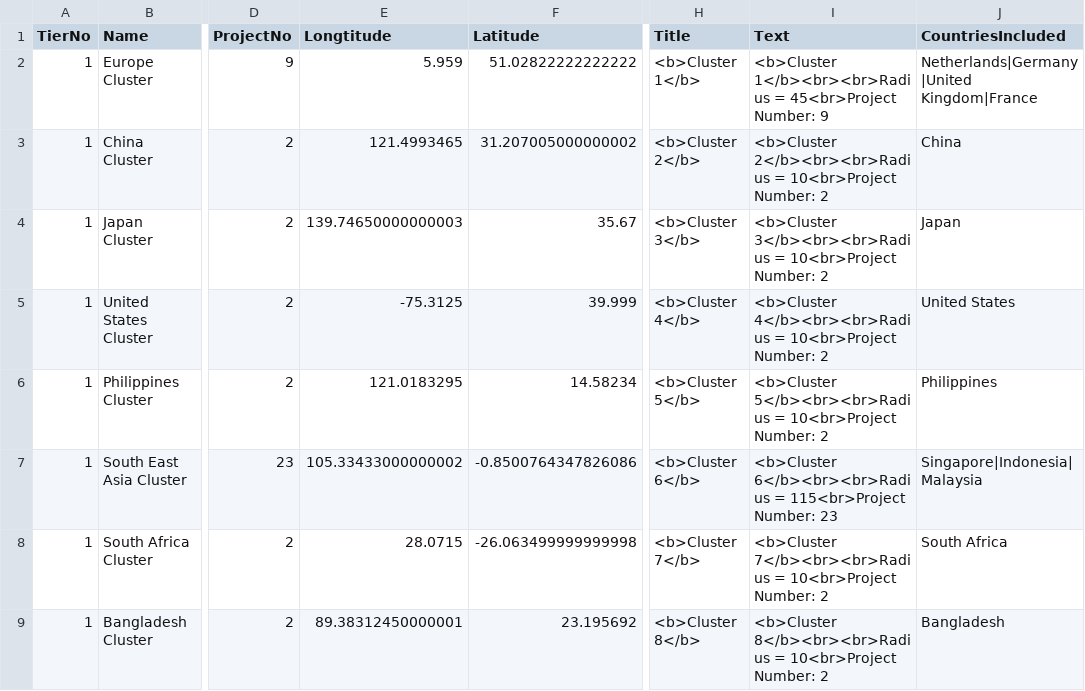
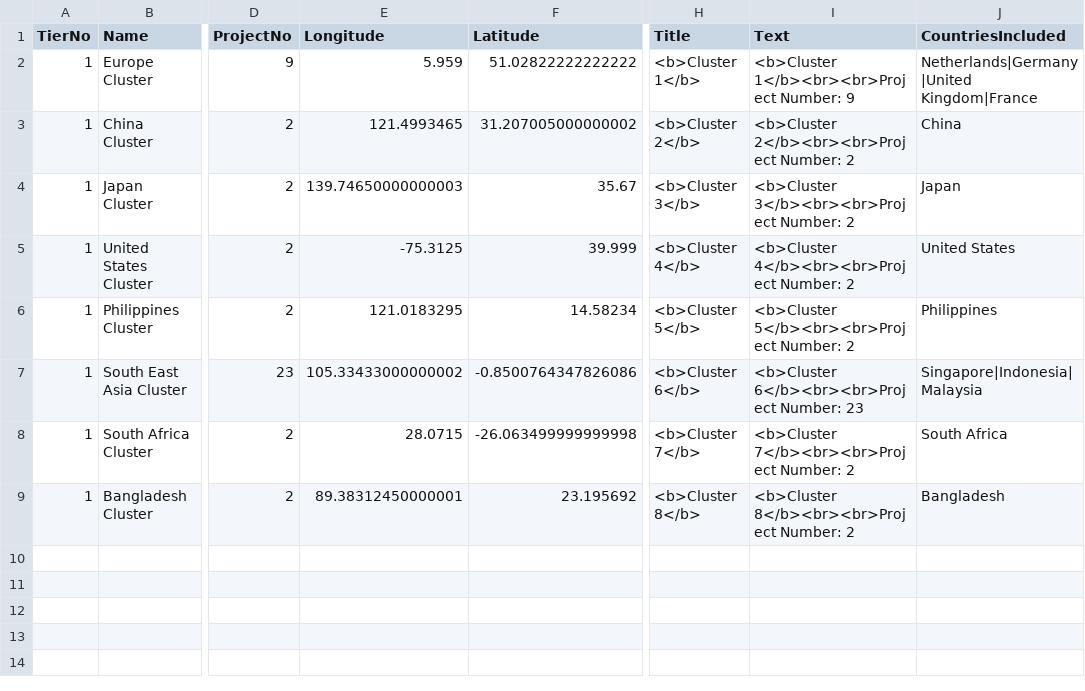
Before and after one commit to LUYU0004/FCL_world_map, a CSV file: data/complementary/project_Cluster_Info (1).csv, drawn as a sheet; only a part is shown, gaps mark what is left out; the diff names each change by its address in the sheet, - before the commit and + after, or states it on an @@ line.

Commit message:
Backup for re-structuring the clustering algorithm to enable updatability of data

```diff
--- a/data/complementary/project_Cluster_Info (1).csv
+++ b/data/complementary/project_Cluster_Info (1).csv
-E1: Longtitude
+E1: Longitude
-I2 (Text): <b>Cluster 1</b><br><br>Radius = 45<br>Project Number: 9
+I2 (Text): <b>Cluster 1</b><br><br>Project Number: 9
-I3 (Text): <b>Cluster 2</b><br><br>Radius = 10<br>Project Number: 2
+I3 (Text): <b>Cluster 2</b><br><br>Project Number: 2
-I4 (Text): <b>Cluster 3</b><br><br>Radius = 10<br>Project Number: 2
+I4 (Text): <b>Cluster 3</b><br><br>Project Number: 2
-I5 (Text): <b>Cluster 4</b><br><br>Radius = 10<br>Project Number: 2
+I5 (Text): <b>Cluster 4</b><br><br>Project Number: 2
-I6 (Text): <b>Cluster 5</b><br><br>Radius = 10<br>Project Number: 2
+I6 (Text): <b>Cluster 5</b><br><br>Project Number: 2
-I7 (Text): <b>Cluster 6</b><br><br>Radius = 115<br>Project Number: 23
+I7 (Text): <b>Cluster 6</b><br><br>Project Number: 23
-I8 (Text): <b>Cluster 7</b><br><br>Radius = 10<br>Project Number: 2
+I8 (Text): <b>Cluster 7</b><br><br>Project Number: 2
-I9 (Text): <b>Cluster 8</b><br><br>Radius = 10<br>Project Number: 2
+I9 (Text): <b>Cluster 8</b><br><br>Project Number: 2
```
Also changed, not shown: 5 other files.
